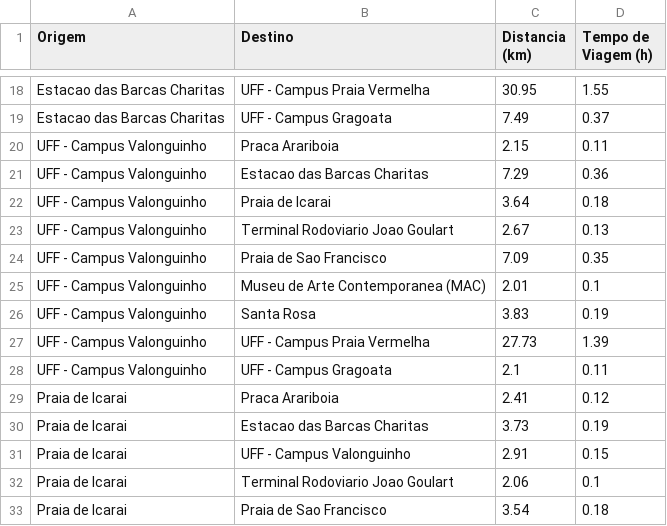
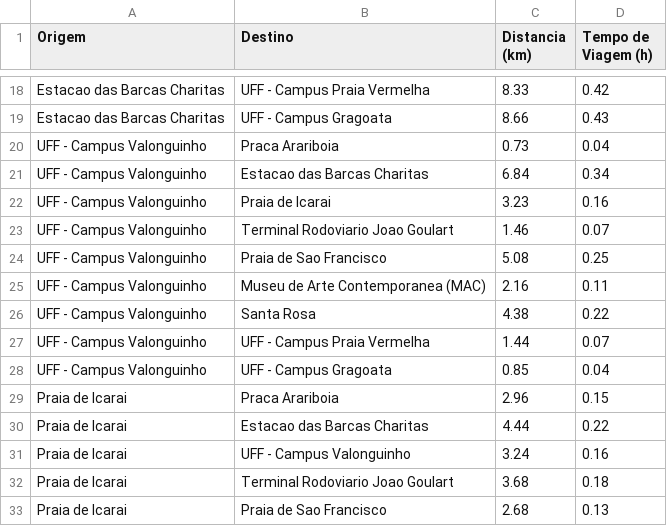
Before and after one commit to ramonpps/Borbicicleta, a CSV file: outputs/distancia_tempo.csv, drawn as a sheet; only a part is shown, gaps mark what is left out; the diff covers the shown part only; the diff names each change by its address in the sheet, - before the commit and + after, or states it on an @@ line.

```diff
--- a/outputs/distancia_tempo.csv
+++ b/outputs/distancia_tempo.csv
-C18 (Distancia (km)): 30.95
+C18 (Distancia (km)): 8.33
-D18 (Tempo de Viagem (h)): 1.55
+D18 (Tempo de Viagem (h)): 0.42
-C19 (Distancia (km)): 7.49
+C19 (Distancia (km)): 8.66
-D19 (Tempo de Viagem (h)): 0.37
+D19 (Tempo de Viagem (h)): 0.43
-C20 (Distancia (km)): 2.15
+C20 (Distancia (km)): 0.73
-D20 (Tempo de Viagem (h)): 0.11
+D20 (Tempo de Viagem (h)): 0.04
-C21 (Distancia (km)): 7.29
+C21 (Distancia (km)): 6.84
-D21 (Tempo de Viagem (h)): 0.36
+D21 (Tempo de Viagem (h)): 0.34
-C22 (Distancia (km)): 3.64
+C22 (Distancia (km)): 3.23
-D22 (Tempo de Viagem (h)): 0.18
+D22 (Tempo de Viagem (h)): 0.16
-C23 (Distancia (km)): 2.67
+C23 (Distancia (km)): 1.46
-D23 (Tempo de Viagem (h)): 0.13
+D23 (Tempo de Viagem (h)): 0.07
-C24 (Distancia (km)): 7.09
+C24 (Distancia (km)): 5.08
-D24 (Tempo de Viagem (h)): 0.35
+D24 (Tempo de Viagem (h)): 0.25
-C25 (Distancia (km)): 2.01
+C25 (Distancia (km)): 2.16
-D25 (Tempo de Viagem (h)): 0.1
+D25 (Tempo de Viagem (h)): 0.11
-C26 (Distancia (km)): 3.83
+C26 (Distancia (km)): 4.38
-D26 (Tempo de Viagem (h)): 0.19
+D26 (Tempo de Viagem (h)): 0.22
-C27 (Distancia (km)): 27.73
+C27 (Distancia (km)): 1.44
-D27 (Tempo de Viagem (h)): 1.39
+D27 (Tempo de Viagem (h)): 0.07
-C28 (Distancia (km)): 2.1
+C28 (Distancia (km)): 0.85
-D28 (Tempo de Viagem (h)): 0.11
+D28 (Tempo de Viagem (h)): 0.04
-C29 (Distancia (km)): 2.41
+C29 (Distancia (km)): 2.96
-D29 (Tempo de Viagem (h)): 0.12
+D29 (Tempo de Viagem (h)): 0.15
-C30 (Distancia (km)): 3.73
+C30 (Distancia (km)): 4.44
-D30 (Tempo de Viagem (h)): 0.19
+D30 (Tempo de Viagem (h)): 0.22
-C31 (Distancia (km)): 2.91
+C31 (Distancia (km)): 3.24
-D31 (Tempo de Viagem (h)): 0.15
+D31 (Tempo de Viagem (h)): 0.16
-C32 (Distancia (km)): 2.06
+C32 (Distancia (km)): 3.68
-D32 (Tempo de Viagem (h)): 0.1
+D32 (Tempo de Viagem (h)): 0.18
-C33 (Distancia (km)): 3.54
+C33 (Distancia (km)): 2.68
-D33 (Tempo de Viagem (h)): 0.18
+D33 (Tempo de Viagem (h)): 0.13
```
Also changed, not shown: 146 edited cells elsewhere in this file, 1 other file.
